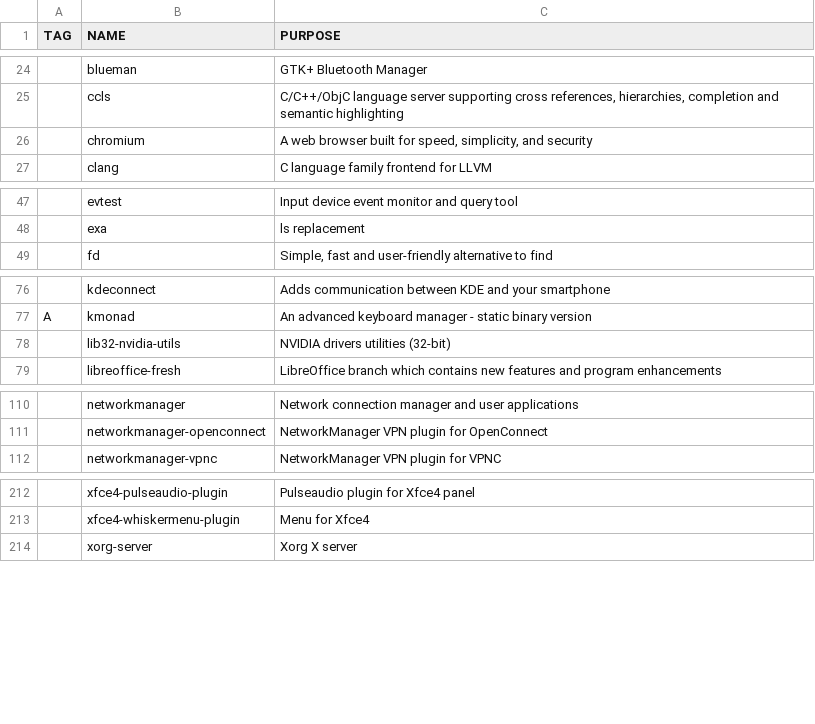
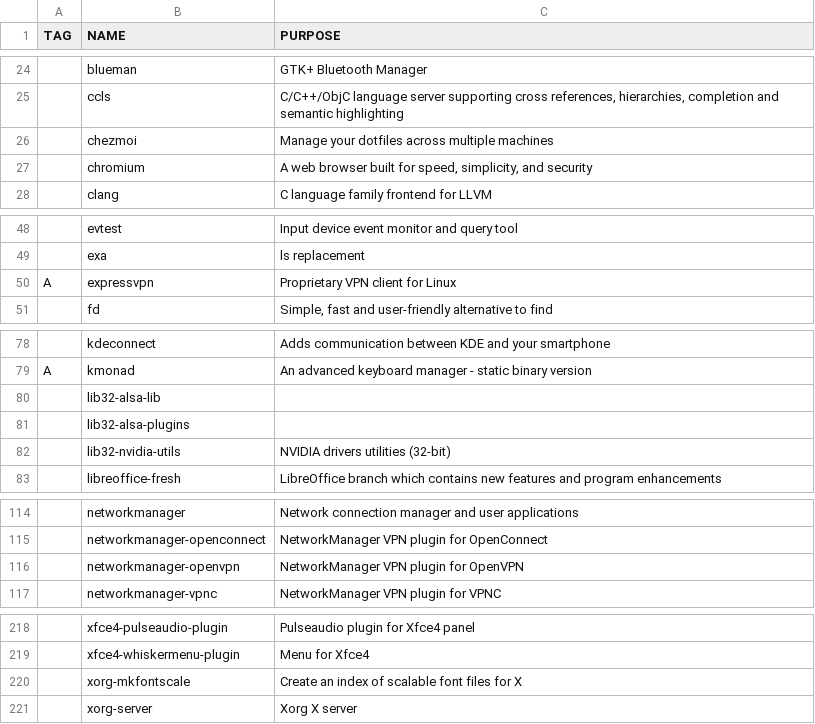
Before and after one commit to remolueoend/rayrice, a CSV file: progs.csv, drawn as a sheet; only a part is shown, gaps mark what is left out; the diff covers the shown part only; the diff names each change by its address in the sheet, - before the commit and + after, or states it on an @@ line.

```diff
--- a/progs.csv
+++ b/progs.csv
+row 26:  | chezmoi | Manage your dotfiles across multiple machines
+row 50: A | expressvpn | Proprietary VPN client for Linux
+row 80:  | lib32-alsa-lib
+row 81:  | lib32-alsa-plugins
+row 116:  | networkmanager-openvpn | NetworkManager VPN plugin for OpenVPN
+row 220:  | xorg-mkfontscale | Create an index of scalable font files for X
```
Also changed, not shown: 1 added row and 1 removed row elsewhere in this file, 8 other files.
